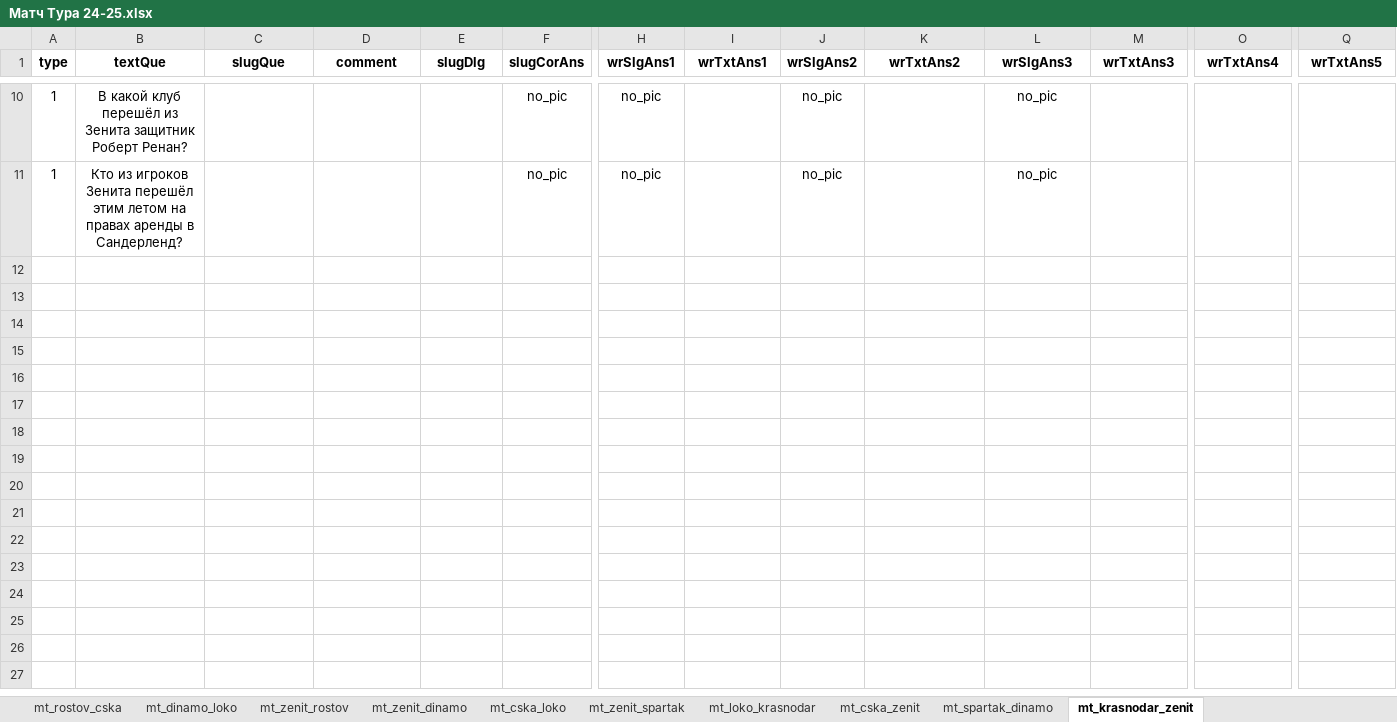
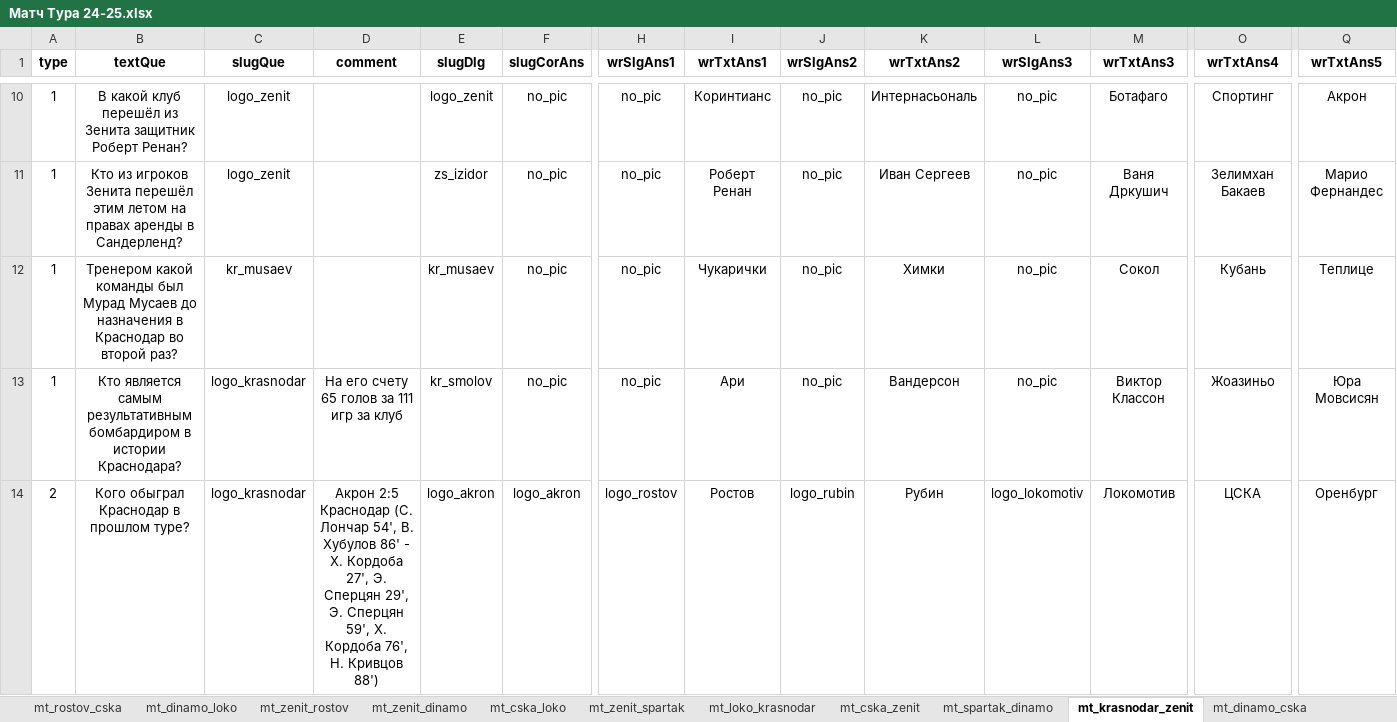
Before and after one commit to amaranth64/amaranth64.github.io, an Excel workbook: RPL_V2/xlsx/Матч Тура 24-25.xlsx, sheet mt_krasnodar_zenit, drawn as a sheet; only a part is shown, gaps mark what is left out; values as stored, in another font and other column widths than the file's, no borders; rows hold the shown columns only; the diff covers the shown part only; the diff names each change by its address in the sheet, - before the commit and + after, or states it on an @@ line.

```diff
--- a/RPL_V2/xlsx/Матч Тура 24-25.xlsx (sheet mt_krasnodar_zenit)
+++ b/RPL_V2/xlsx/Матч Тура 24-25.xlsx (sheet mt_krasnodar_zenit)
+sheet tab: mt_dinamo_cska
-C10:C11 (slugQue): (empty)
+C10:C11 (slugQue): logo_zenit
-E10 (slugDlg): (empty)
+E10 (slugDlg): logo_zenit
-I10 (wrTxtAns1): (empty)
+I10 (wrTxtAns1): Коринтианс
-K10 (wrTxtAns2): (empty)
+K10 (wrTxtAns2): Интернасьональ
-M10 (wrTxtAns3): (empty)
+M10 (wrTxtAns3): Ботафаго
-O10 (wrTxtAns4): (empty)
+O10 (wrTxtAns4): Спортинг
-Q10 (wrTxtAns5): (empty)
+Q10 (wrTxtAns5): Акрон
-E11 (slugDlg): (empty)
+E11 (slugDlg): zs_izidor
-I11 (wrTxtAns1): (empty)
+I11 (wrTxtAns1): Роберт Ренан
-K11 (wrTxtAns2): (empty)
+K11 (wrTxtAns2): Иван Сергеев
-M11 (wrTxtAns3): (empty)
+M11 (wrTxtAns3): Ваня Дркушич
-O11 (wrTxtAns4): (empty)
+O11 (wrTxtAns4): Зелимхан Бакаев
-Q11 (wrTxtAns5): (empty)
+Q11 (wrTxtAns5): Марио Фернандес
+row 12: 1 | Тренером какой команды был Мурад Мусаев до назначения в Краснодар во второй раз? | kr_musaev |  | kr_musaev | no_pic | no_pic | Чукарички | no_pic | Химки | no_pic | Сокол | Кубань | Теплице
+row 13: 1 | Кто является самым результативным бомбардиром в истории Краснодара? | logo_krasnodar | На его счету 65 голов за 111 игр за клуб | kr_smolov | no_pic | no_pic | Ари | no_pic | Вандерсон | no_pic | Виктор Классон | Жоазиньо | Юра Мовсисян
+row 14: 2 | Кого обыграл Краснодар в прошлом туре? | logo_krasnodar | Акрон 2:5 Краснодар (С. Лончар 54', В. Хубулов 86' - Х. Кордоба 27', Э. Сперцян 29', Э. Сперцян 59', Х. Кордоба 76', Н. Кривцов 88') | logo_akron | logo_akron | logo_rostov | Ростов | logo_rubin | Рубин | logo_lokomotiv | Локомотив | ЦСКА | Оренбург
```
Also changed, not shown: 29 added rows, 6 removed rows and 16 edited cells elsewhere in this sheet, sheet mt_spartak_dinamo, 6 other files.
